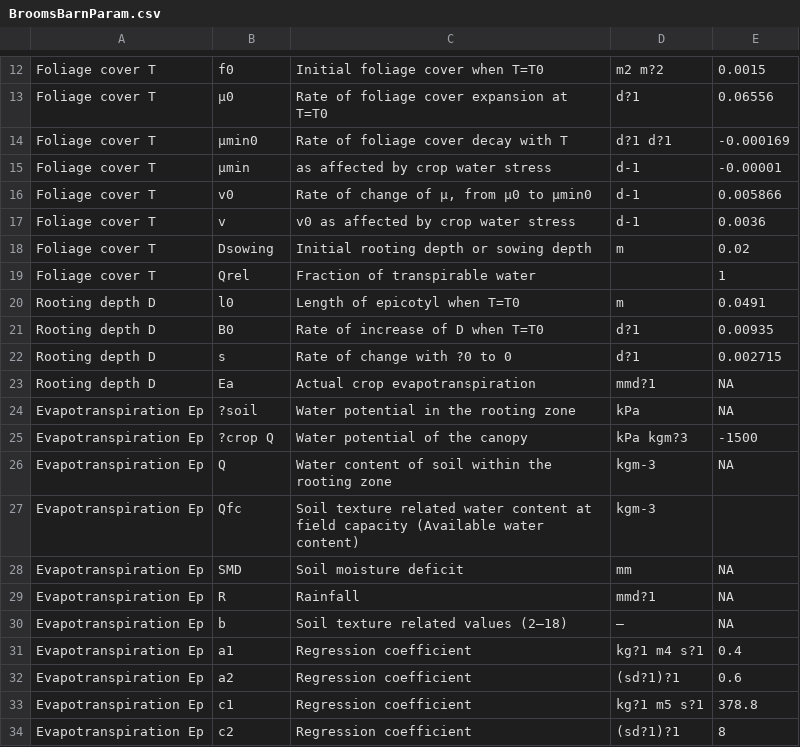
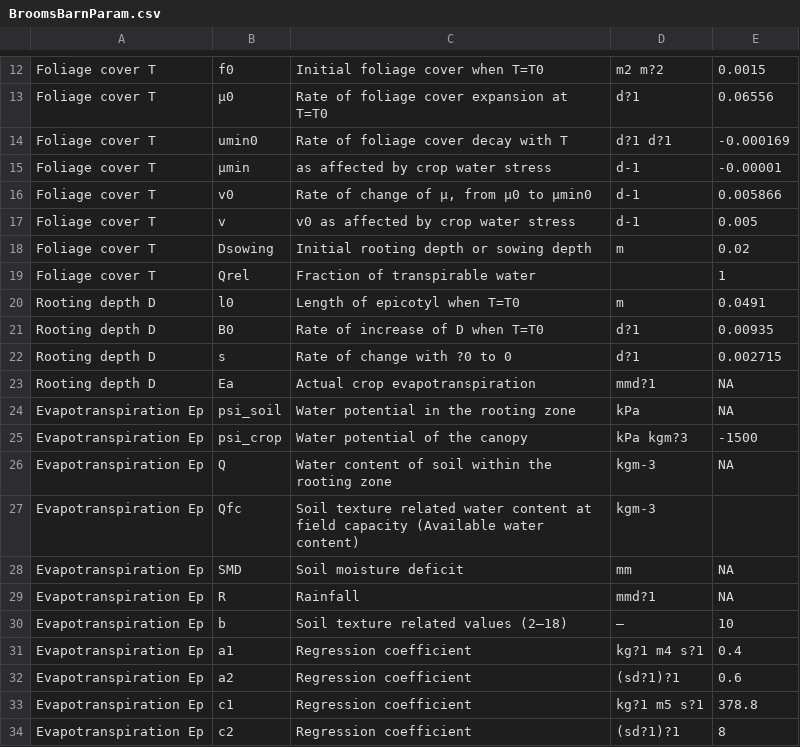
Before and after one commit to anyelacamargo/yieldpre, a CSV file: BroomsBarnParam.csv, drawn as a sheet; only a part is shown, gaps mark what is left out.

```diff
--- a/BroomsBarnParam.csv
+++ b/BroomsBarnParam.csv
@@ -13,6 +13,6 @@ Foliage cover T,f0,Initial foliage cover when T=T0,m2 m?2,0.0015
 Foliage cover T,µ0,Rate of foliage cover expansion at T=T0,d?1,0.06556
-Foliage cover T,µmin0 ,Rate of foliage cover decay with T,d?1 d?1,-0.000169
+Foliage cover T,umin0,Rate of foliage cover decay with T,d?1 d?1,-0.000169
 Foliage cover T,µmin, as affected by crop water stress,d-1,-0.00001
 Foliage cover T,v0,"Rate of change of µ, from µ0 to µmin0",d-1,0.005866
-Foliage cover T,v,v0 as affected by crop water stress,d-1,0.0036
+Foliage cover T,v,v0 as affected by crop water stress,d-1,0.005
 Foliage cover T,Dsowing,Initial rooting depth or sowing depth,m,0.02
@@ -23,4 +23,4 @@ Rooting depth D,s,Rate of change with ?0 to 0,d?1,0.002715
 Rooting depth D,Ea,Actual crop evapotranspiration,mmd?1,NA
-Evapotranspiration Ep,?soil,Water potential in the rooting zone,kPa,NA
-Evapotranspiration Ep,?crop Q,Water potential of the canopy,kPa kgm?3,-1500
+Evapotranspiration Ep,psi_soil,Water potential in the rooting zone,kPa,NA
+Evapotranspiration Ep,psi_crop,Water potential of the canopy,kPa kgm?3,-1500
 Evapotranspiration Ep,Q,Water content of soil within the rooting zone,kgm-3,NA
@@ -29,3 +29,3 @@ Evapotranspiration Ep,SMD,Soil moisture deficit,mm,NA
 Evapotranspiration Ep,R,Rainfall,mmd?1,NA
-Evapotranspiration Ep,b,Soil texture related values (2–18),–,NA
+Evapotranspiration Ep,b,Soil texture related values (2–18),–,10
 Evapotranspiration Ep,a1,Regression coefficient,kg?1 m4 s?1,0.4
```
Also changed, not shown: 1 other file.
